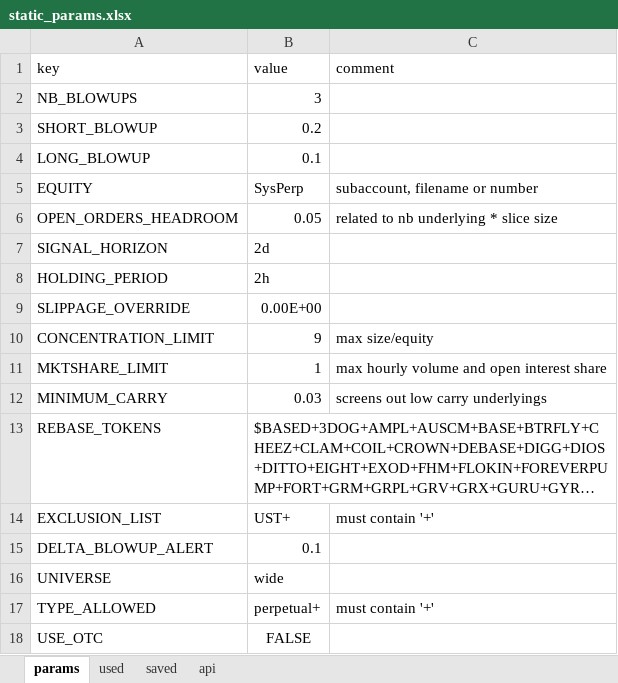
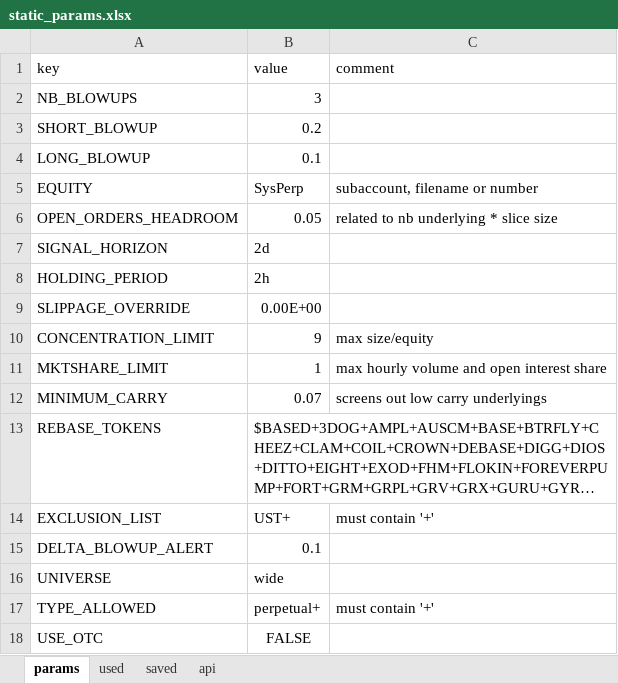
Before and after one commit to hhchhchhchhc/DynamicHedgeBacktest, an Excel workbook: DerivativeArbitrage/Runtime/configs/static_params.xlsx, sheet params, drawn as a sheet; long unchanged cells end in …; values as stored, in another font and other column widths than the file's, no borders; the diff names each change by its address in the sheet, - before the commit and + after, or states it on an @@ line.

Commit message:
slight speed-up

```diff
--- a/DerivativeArbitrage/Runtime/configs/static_params.xlsx (sheet params)
+++ b/DerivativeArbitrage/Runtime/configs/static_params.xlsx (sheet params)
-B12 (value): 0.03
+B12 (value): 0.07
```
